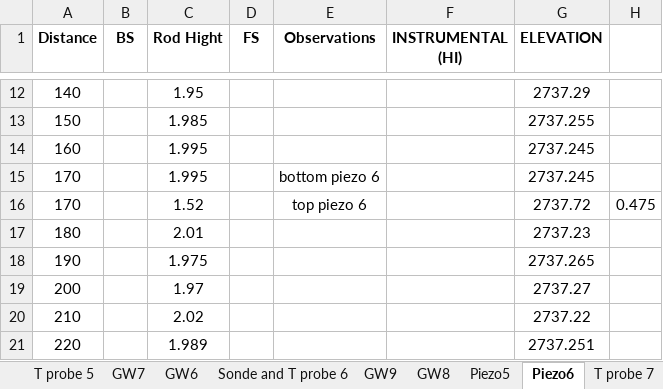
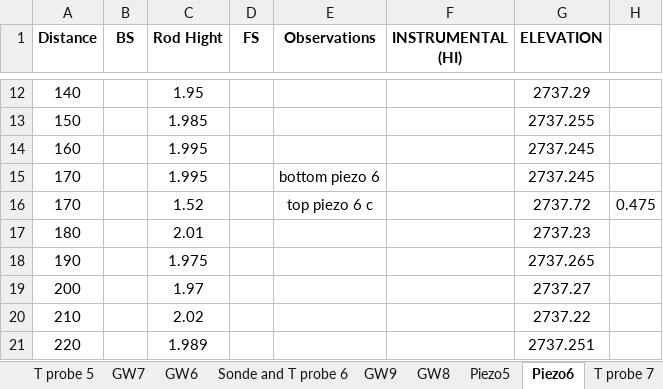
Before and after one commit to nicole-hucke/La_Jara, an Excel workbook: Topography/LaJara_TopoSurvey/LaJara_XS_Topography .xlsx, sheet Piezo6, drawn as a sheet; only a part is shown, gaps mark what is left out; values as stored, in another font and other column widths than the file's, no borders; the diff names each change by its address in the sheet, - before the commit and + after, or states it on an @@ line.

Commit message:
re-did barometric compensation for the piezometers

```diff
--- a/Topography/LaJara_TopoSurvey/LaJara_XS_Topography .xlsx (sheet Piezo6)
+++ b/Topography/LaJara_TopoSurvey/LaJara_XS_Topography .xlsx (sheet Piezo6)
-E16 (Observations): top piezo 6
+E16 (Observations): top piezo 6 c
```
Also changed, not shown: charts or pictures, 22 other files.
